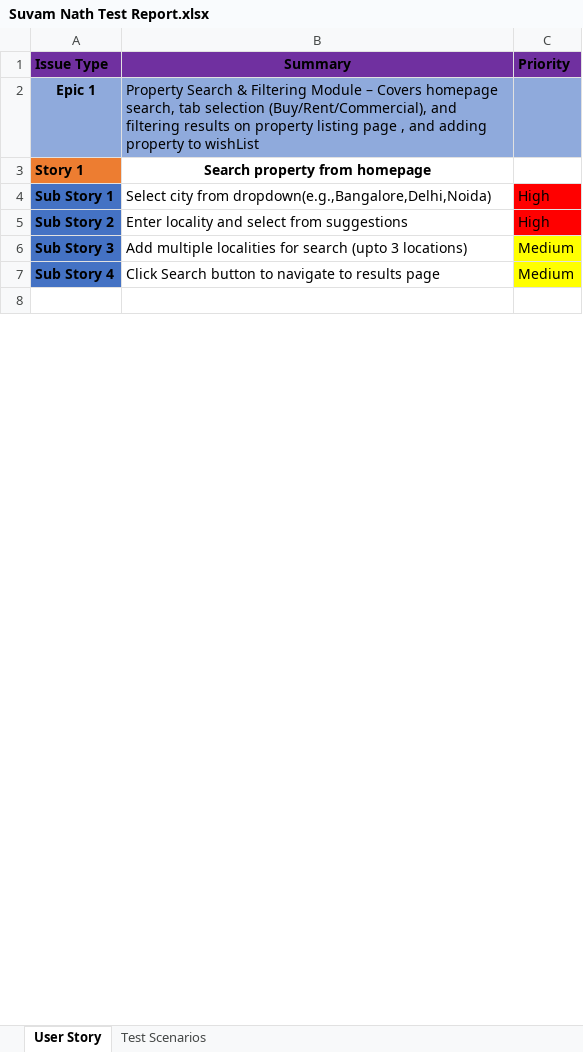
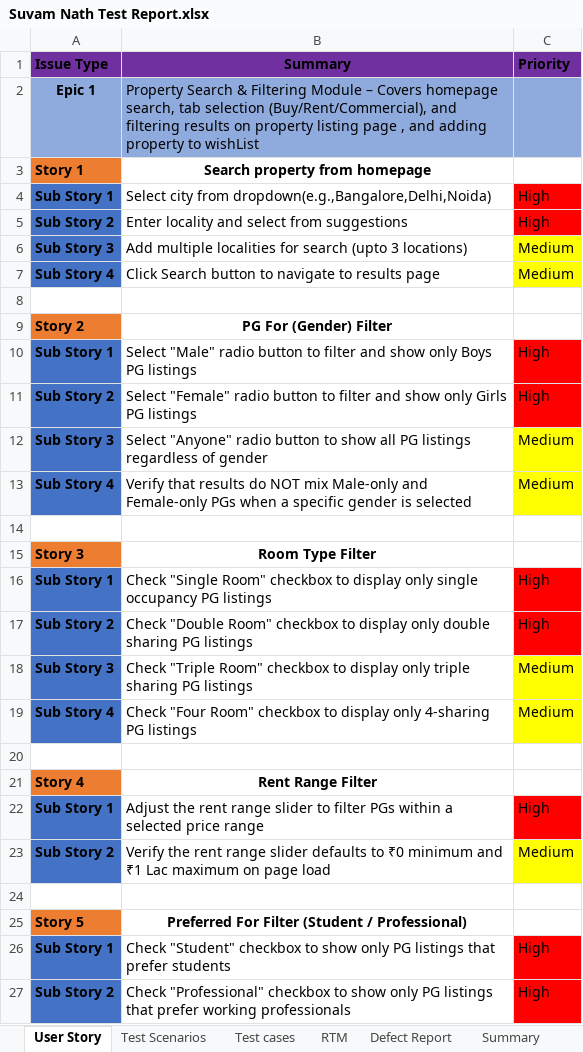
Before and after one commit to PROJITAKAR/NoBroker_QA, an Excel workbook: DAY 1/Suvam Nath Test Report.xlsx, sheet User Story, drawn as a sheet; only a part is shown; values as stored, in another font and other column widths than the file's, no borders; the diff covers the shown part only; the diff names each change by its address in the sheet, - before the commit and + after, or states it on an @@ line.

```diff
--- a/DAY 1/Suvam Nath Test Report.xlsx (sheet User Story)
+++ b/DAY 1/Suvam Nath Test Report.xlsx (sheet User Story)
+sheet tab: Test cases
+sheet tab: RTM
+sheet tab: Defect Report
+sheet tab: Summary
+row 9: Story 2 | PG For (Gender) Filter
+row 10: Sub Story 1 | Select "Male" radio button to filter and show only Boys PG listings | High
+row 11: Sub Story 2 | Select "Female" radio button to filter and show only Girls PG listings | High
+row 12: Sub Story 3 | Select "Anyone" radio button to show all PG listings regardless of gender | Medium
+row 13: Sub Story 4 | Verify that results do NOT mix Male-only and Female-only PGs when a specific gender is selected | Medium
+row 14: (empty)
+row 15: Story 3 | Room Type Filter
+row 16: Sub Story 1 | Check "Single Room" checkbox to display only single occupancy PG listings | High
+row 17: Sub Story 2 | Check "Double Room" checkbox to display only double sharing PG listings | High
+row 18: Sub Story 3 | Check "Triple Room" checkbox to display only triple sharing PG listings | Medium
+row 19: Sub Story 4 | Check "Four Room" checkbox to display only 4-sharing PG listings | Medium
+row 20: (empty)
+row 21: Story 4 | Rent Range Filter
+row 22: Sub Story 1 | Adjust the rent range slider to filter PGs within a selected price range | High
+row 23: Sub Story 2 | Verify the rent range slider defaults to ₹0 minimum and ₹1 Lac maximum on page load | Medium
+row 24: (empty)
+row 25: Story 5 | Preferred For Filter (Student / Professional)
+row 26: Sub Story 1 | Check "Student" checkbox to show only PG listings that prefer students | High
+row 27: Sub Story 2 | Check "Professional" checkbox to show only PG listings that prefer working professionals | High
```
Also changed, not shown: 19 added rows and 4 edited cells elsewhere in this sheet, sheet Test Scenarios.
